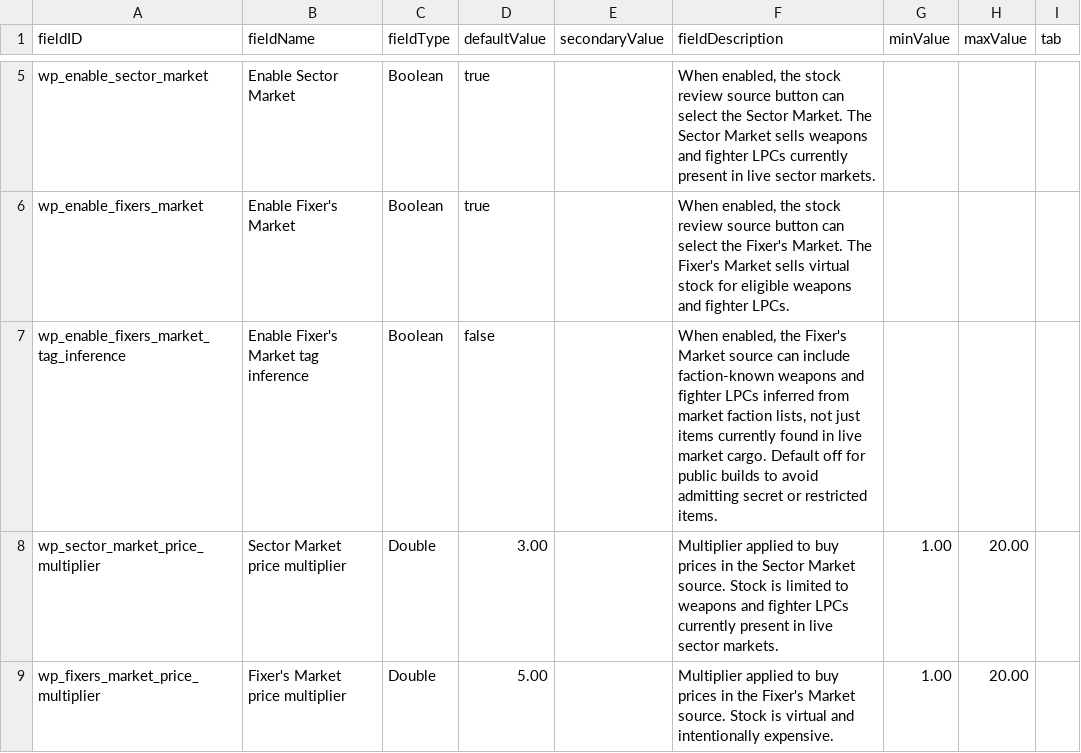
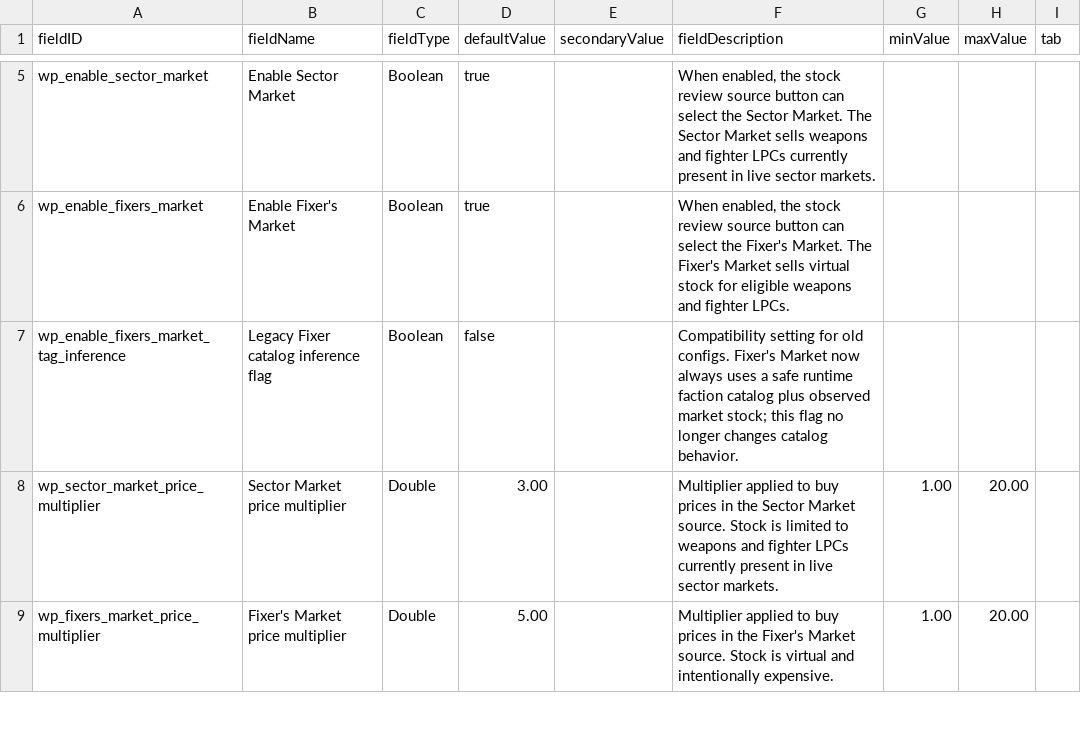
Before and after one commit to seanra94/weapon-inventory-mod, a CSV file: data/config/LunaSettings.csv, drawn as a sheet; only a part is shown, gaps mark what is left out.

Commit message:
Add theoretical Fixer catalog

```diff
--- a/data/config/LunaSettings.csv
+++ b/data/config/LunaSettings.csv
@@ -6,3 +6,3 @@ wp_enable_sector_market,Enable Sector Market,Boolean,true,,"When enabled, the st
 wp_enable_fixers_market,Enable Fixer's Market,Boolean,true,,"When enabled, the stock review source button can select the Fixer's Market. The Fixer's Market sells virtual stock for eligible weapons and fighter LPCs.",,,
-wp_enable_fixers_market_tag_inference,Enable Fixer's Market tag inference,Boolean,false,,"When enabled, the Fixer's Market source can include faction-known weapons and fighter LPCs inferred from market faction lists, not just items currently found in live market cargo. Default off for public builds to avoid admitting secret or restricted items.",,,
+wp_enable_fixers_market_tag_inference,Legacy Fixer catalog inference flag,Boolean,false,,"Compatibility setting for old configs. Fixer's Market now always uses a safe runtime faction catalog plus observed market stock; this flag no longer changes catalog behavior.",,,
 wp_sector_market_price_multiplier,Sector Market price multiplier,Double,3.00,,"Multiplier applied to buy prices in the Sector Market source. Stock is limited to weapons and fighter LPCs currently present in live sector markets.",1.00,20.00,
```
Also changed, not shown: 15 other files.
